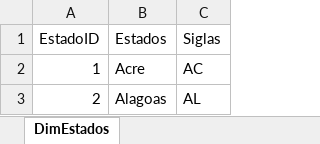
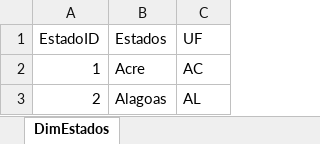
Before and after one commit to jcbertucci/datawarehouse-datasets, an Excel workbook: DimEstados.xlsx, sheet DimEstados, drawn as a sheet; only a part is shown; values as stored, in another font and other column widths than the file's, no borders; table styles not drawn; the diff names each change by its address in the sheet, - before the commit and + after, or states it on an @@ line.

```diff
--- a/DimEstados.xlsx (sheet DimEstados)
+++ b/DimEstados.xlsx (sheet DimEstados)
-C1: Siglas
+C1: UF
```
Also changed, not shown: 1 other file.
